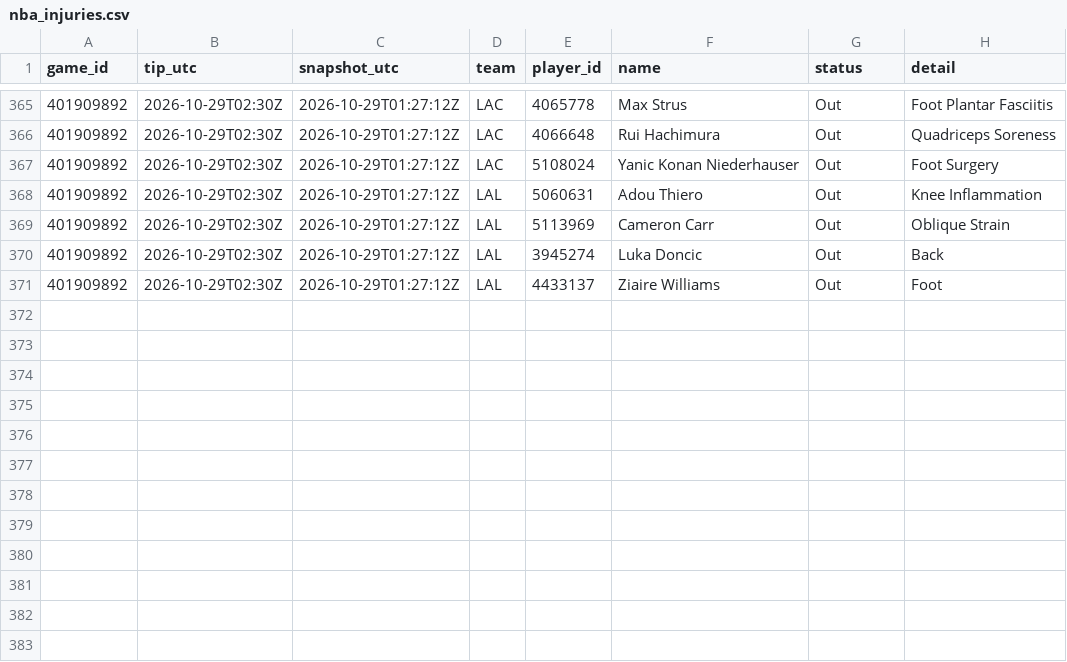
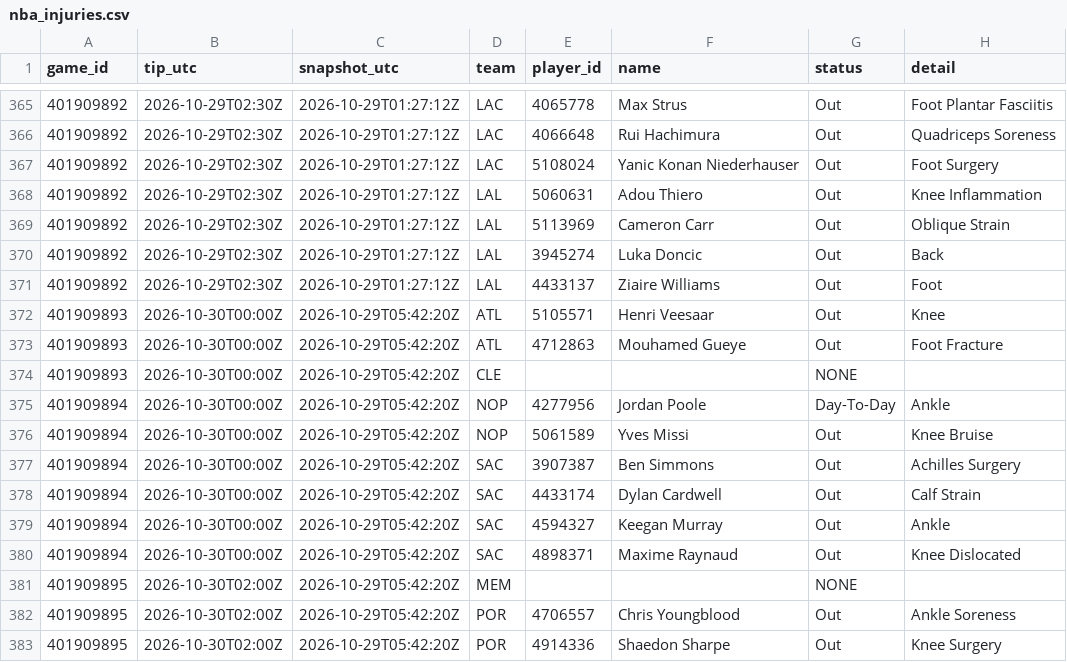
Before and after one commit to Dave356w/nba-matchups, a CSV file: data/nba_injuries.csv, drawn as a sheet; only a part is shown, gaps mark what is left out; the diff names each change by its address in the sheet, - before the commit and + after, or states it on an @@ line.

```diff
--- a/data/nba_injuries.csv
+++ b/data/nba_injuries.csv
+row 372: 401909893 | 2026-10-30T00:00Z | 2026-10-29T05:42:20Z | ATL | 5105571 | Henri Veesaar | Out | Knee
+row 373: 401909893 | 2026-10-30T00:00Z | 2026-10-29T05:42:20Z | ATL | 4712863 | Mouhamed Gueye | Out | Foot Fracture
+row 374: 401909893 | 2026-10-30T00:00Z | 2026-10-29T05:42:20Z | CLE |  |  | NONE
+row 375: 401909894 | 2026-10-30T00:00Z | 2026-10-29T05:42:20Z | NOP | 4277956 | Jordan Poole | Day-To-Day | Ankle
+row 376: 401909894 | 2026-10-30T00:00Z | 2026-10-29T05:42:20Z | NOP | 5061589 | Yves Missi | Out | Knee Bruise
+row 377: 401909894 | 2026-10-30T00:00Z | 2026-10-29T05:42:20Z | SAC | 3907387 | Ben Simmons | Out | Achilles Surgery
+row 378: 401909894 | 2026-10-30T00:00Z | 2026-10-29T05:42:20Z | SAC | 4433174 | Dylan Cardwell | Out | Calf Strain
+row 379: 401909894 | 2026-10-30T00:00Z | 2026-10-29T05:42:20Z | SAC | 4594327 | Keegan Murray | Out | Ankle
+row 380: 401909894 | 2026-10-30T00:00Z | 2026-10-29T05:42:20Z | SAC | 4898371 | Maxime Raynaud | Out | Knee Dislocated
+row 381: 401909895 | 2026-10-30T02:00Z | 2026-10-29T05:42:20Z | MEM |  |  | NONE
+row 382: 401909895 | 2026-10-30T02:00Z | 2026-10-29T05:42:20Z | POR | 4706557 | Chris Youngblood | Out | Ankle Soreness
+row 383: 401909895 | 2026-10-30T02:00Z | 2026-10-29T05:42:20Z | POR | 4914336 | Shaedon Sharpe | Out | Knee Surgery
```
Also changed, not shown: data/nba_ledger.csv, 4 other files.
